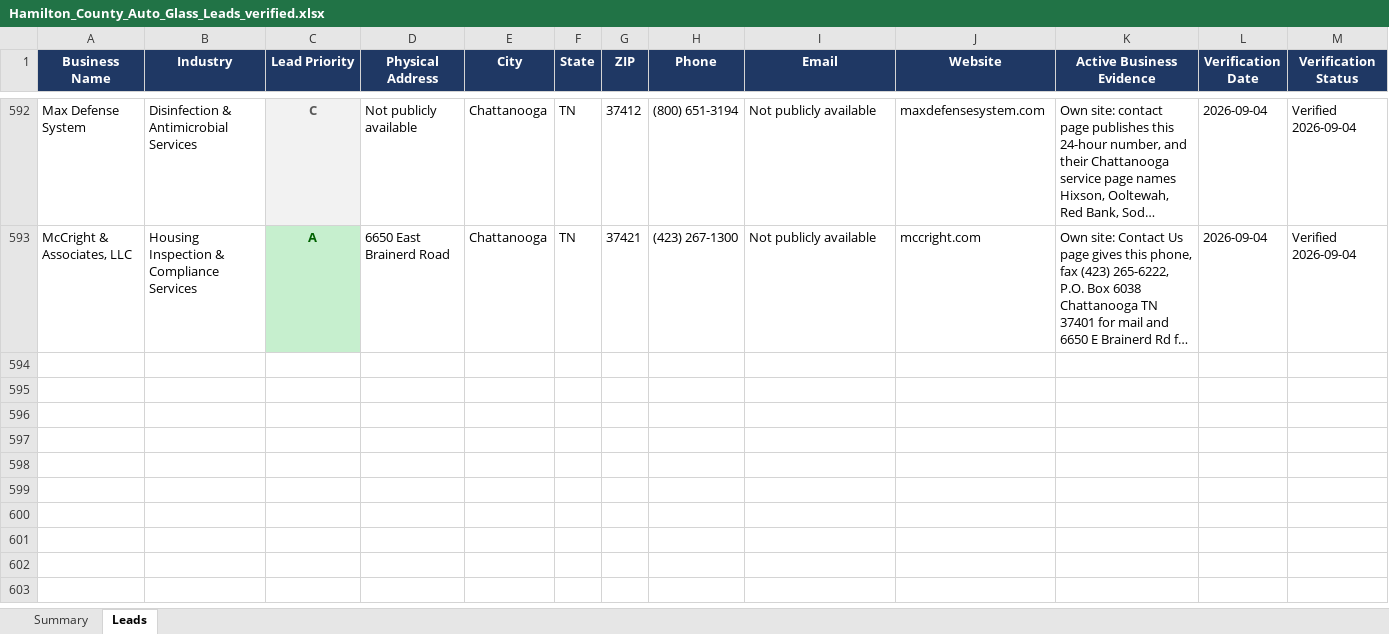
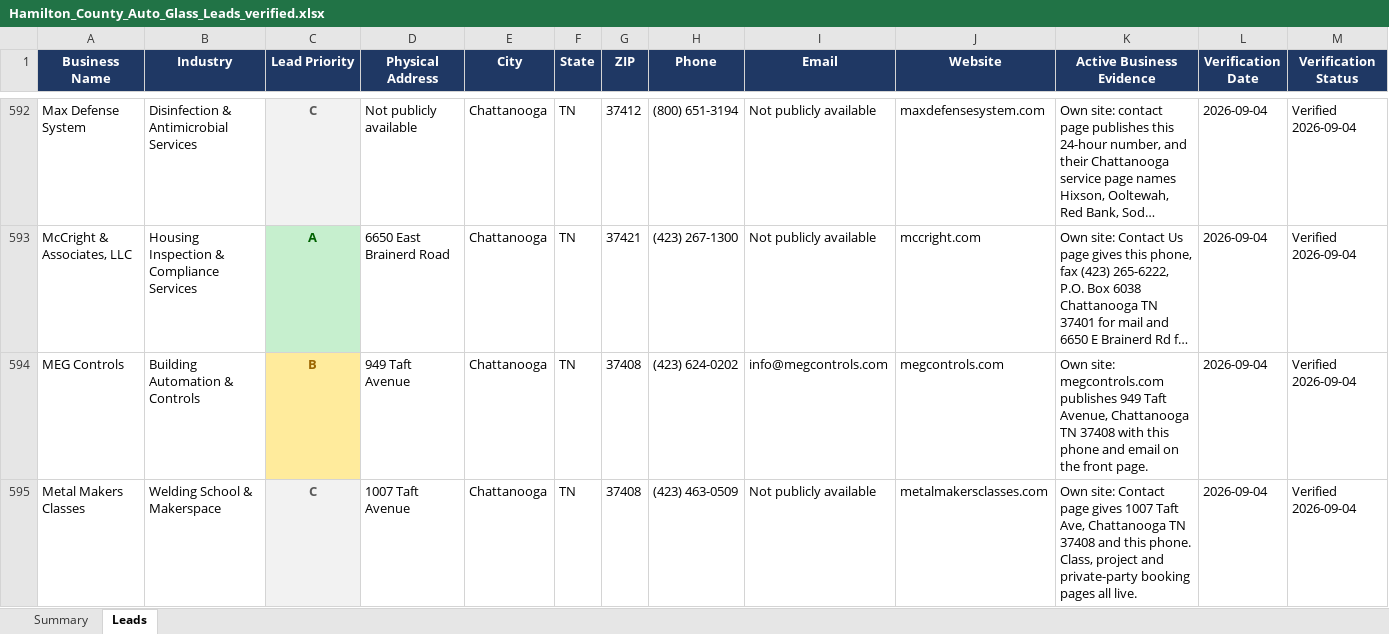
Before and after one commit to hardknoxautoglass/Hard-Knox-, an Excel workbook: leads/Hamilton_County_Auto_Glass_Leads_verified.xlsx, sheet Leads, drawn as a sheet; only a part is shown, gaps mark what is left out; long unchanged cells end in …; values as stored, in another font and other column widths than the file's, no borders; rows hold the shown columns only; the diff covers the shown part only; the diff names each change by its address in the sheet, - before the commit and + after, or states it on an @@ line.

```diff
--- a/leads/Hamilton_County_Auto_Glass_Leads_verified.xlsx (sheet Leads)
+++ b/leads/Hamilton_County_Auto_Glass_Leads_verified.xlsx (sheet Leads)
+row 594: MEG Controls | Building Automation & Controls | B | 949 Taft Avenue | Chattanooga | TN | 37408 | (423) 624-0202 | info@megcontrols.com | megcontrols.com | Own site: megcontrols.com publishes 949 Taft Avenue, Chattanooga TN 37408 with this phone and email on the front page. | 2026-09-04 | Verified 2026-09-04
+row 595: Metal Makers Classes | Welding School & Makerspace | C | 1007 Taft Avenue | Chattanooga | TN | 37408 | (423) 463-0509 | Not publicly available | metalmakersclasses.com | Own site: Contact page gives 1007 Taft Ave, Chattanooga TN 37408 and this phone. Class, project and private-party booking pages all live. | 2026-09-04 | Verified 2026-09-04
```
Also changed, not shown: 2 added rows elsewhere in this sheet, 4 other files.
